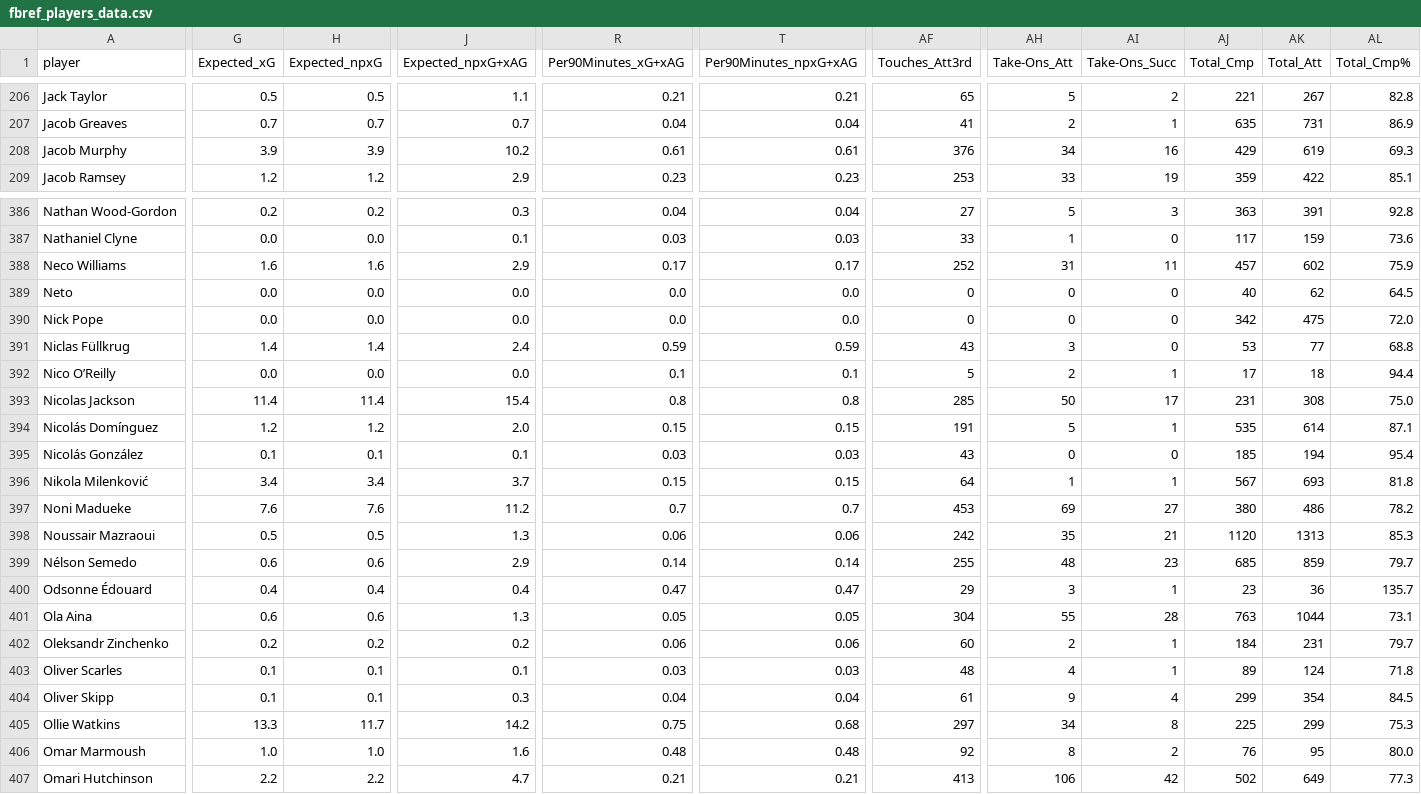
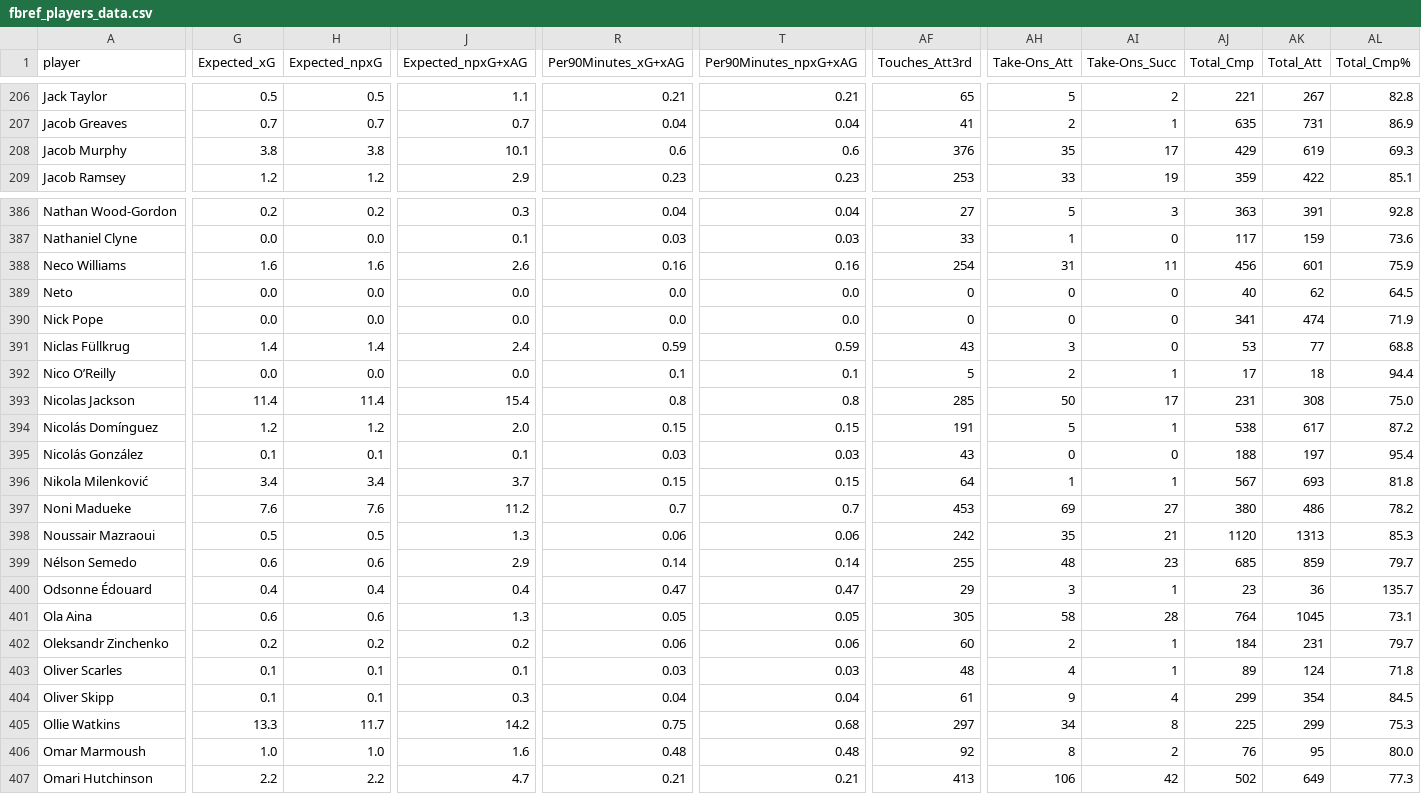
Before and after one commit to GCP-Biryani/fpl-infographics, a CSV file: fbref_players_data.csv, drawn as a sheet; only a part is shown, gaps mark what is left out; the diff covers the shown part only; the diff names each change by its address in the sheet, - before the commit and + after, or states it on an @@ line.

```diff
--- a/fbref_players_data.csv
+++ b/fbref_players_data.csv
-G208 (Expected_xG): 3.9
+G208 (Expected_xG): 3.8
-H208 (Expected_npxG): 3.9
+H208 (Expected_npxG): 3.8
-J208 (Expected_npxG+xAG): 10.2
+J208 (Expected_npxG+xAG): 10.1
-R208 (Per90Minutes_xG+xAG): 0.61
+R208 (Per90Minutes_xG+xAG): 0.6
-T208 (Per90Minutes_npxG+xAG): 0.61
+T208 (Per90Minutes_npxG+xAG): 0.6
-AH208 (Take-Ons_Att): 34
+AH208 (Take-Ons_Att): 35
-AI208 (Take-Ons_Succ): 16
+AI208 (Take-Ons_Succ): 17
-J388 (Expected_npxG+xAG): 2.9
+J388 (Expected_npxG+xAG): 2.6
-R388 (Per90Minutes_xG+xAG): 0.17
+R388 (Per90Minutes_xG+xAG): 0.16
-T388 (Per90Minutes_npxG+xAG): 0.17
+T388 (Per90Minutes_npxG+xAG): 0.16
-AF388 (Touches_Att3rd): 252
+AF388 (Touches_Att3rd): 254
-AJ388 (Total_Cmp): 457
+AJ388 (Total_Cmp): 456
-AK388 (Total_Att): 602
+AK388 (Total_Att): 601
-AJ390 (Total_Cmp): 342
+AJ390 (Total_Cmp): 341
-AK390 (Total_Att): 475
+AK390 (Total_Att): 474
-AL390 (Total_Cmp%): 72.0
+AL390 (Total_Cmp%): 71.9
-AJ394 (Total_Cmp): 535
+AJ394 (Total_Cmp): 538
-AK394 (Total_Att): 614
+AK394 (Total_Att): 617
-AL394 (Total_Cmp%): 87.1
+AL394 (Total_Cmp%): 87.2
-AJ395 (Total_Cmp): 185
+AJ395 (Total_Cmp): 188
-AK395 (Total_Att): 194
+AK395 (Total_Att): 197
-AF401 (Touches_Att3rd): 304
+AF401 (Touches_Att3rd): 305
-AH401 (Take-Ons_Att): 55
+AH401 (Take-Ons_Att): 58
-AJ401 (Total_Cmp): 763
+AJ401 (Total_Cmp): 764
-AK401 (Total_Att): 1044
+AK401 (Total_Att): 1045
```
Also changed, not shown: 169 edited cells elsewhere in this file, DEF_data.csv, FWD_data.csv, 8 other files.
